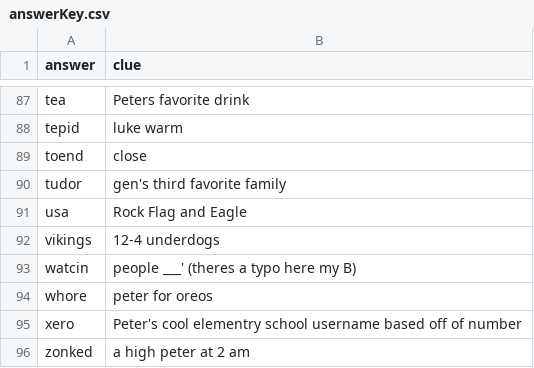
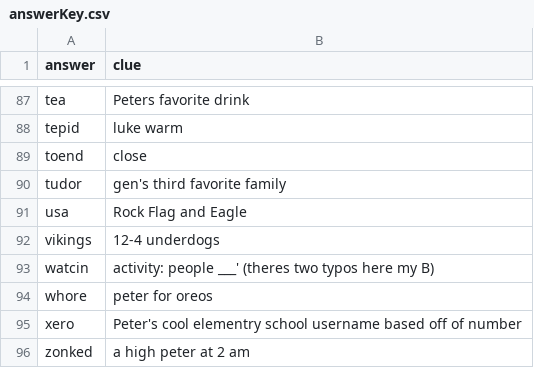
Before and after one commit to pwhauman1/fightmilkcrossword, a CSV file: public/answerKey.csv, drawn as a sheet; only a part is shown, gaps mark what is left out.

```diff
--- a/public/answerKey.csv
+++ b/public/answerKey.csv
@@ -92,3 +92,3 @@ usa | "Rock Flag and Eagle"
 vikings | 12-4 underdogs
-watcin | people ___' (theres a typo here my B)
+watcin | activity: people ___' (theres two typos here my B)
 whore | peter for oreos
```
Also changed, not shown: 6 other files.
